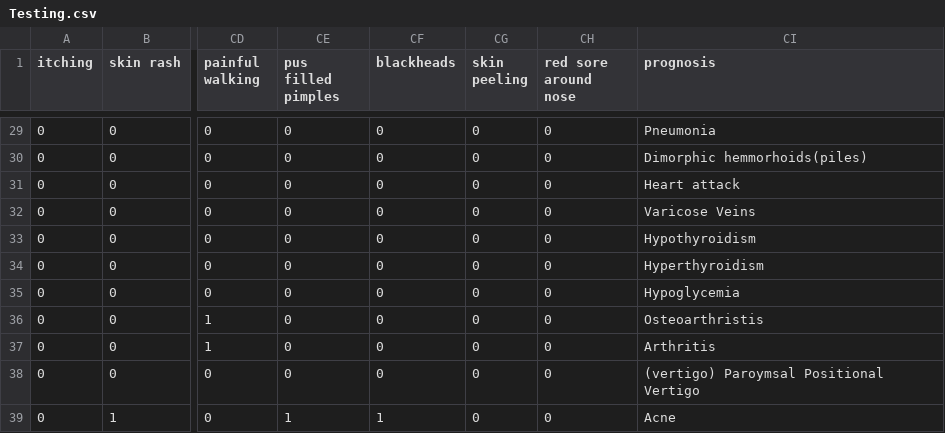
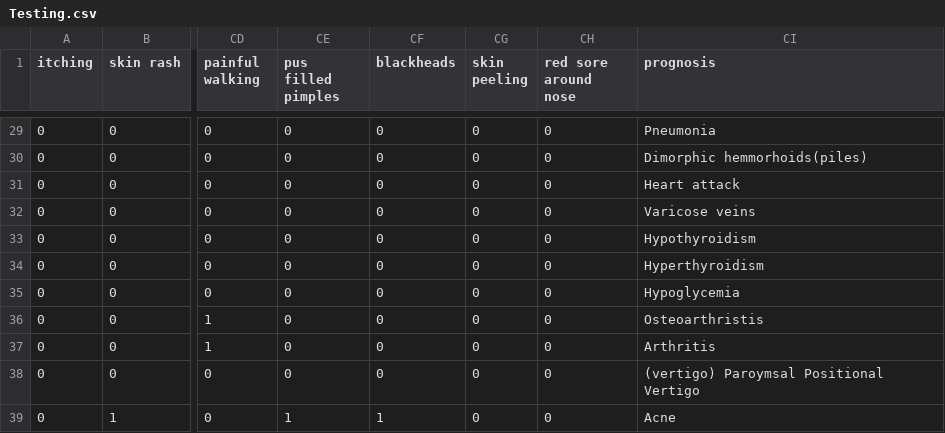
Before and after one commit to fakrulfikri/MySimptom-diagnosis, a CSV file: Testing.csv, drawn as a sheet; only a part is shown, gaps mark what is left out; the diff names each change by its address in the sheet, - before the commit and + after, or states it on an @@ line.

Commit message:
Add files via upload

```diff
--- a/Testing.csv
+++ b/Testing.csv
-CI32 (prognosis): Varicose Veins
+CI32 (prognosis): Varicose veins
```
